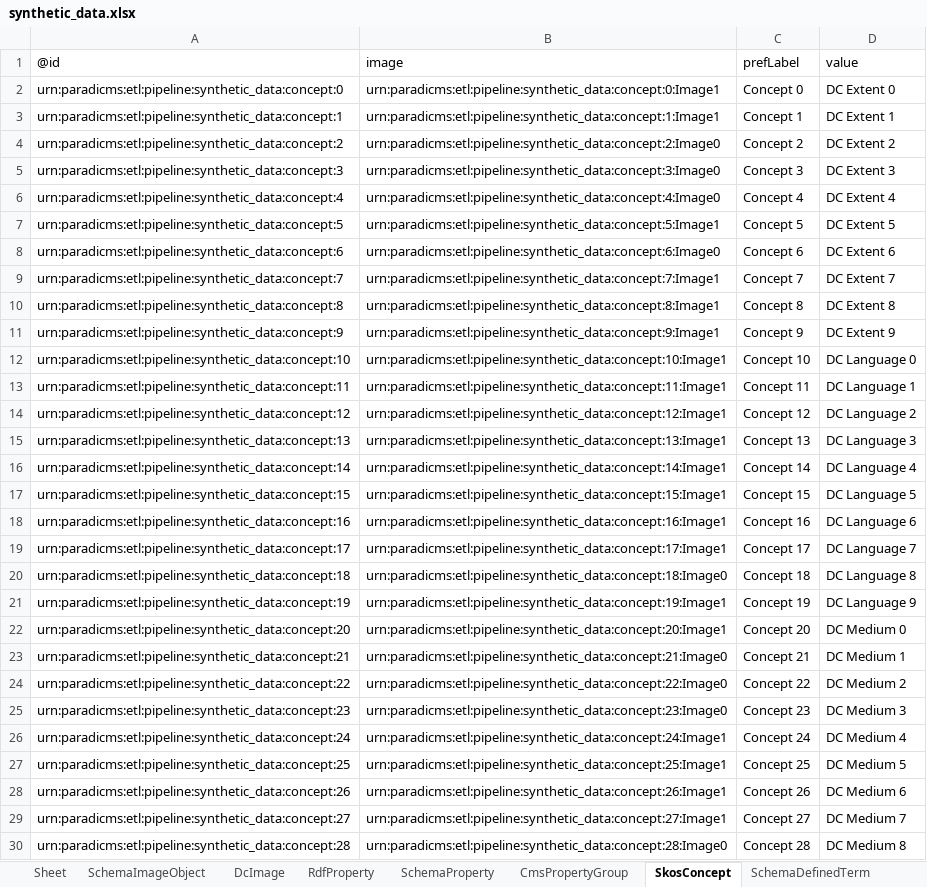
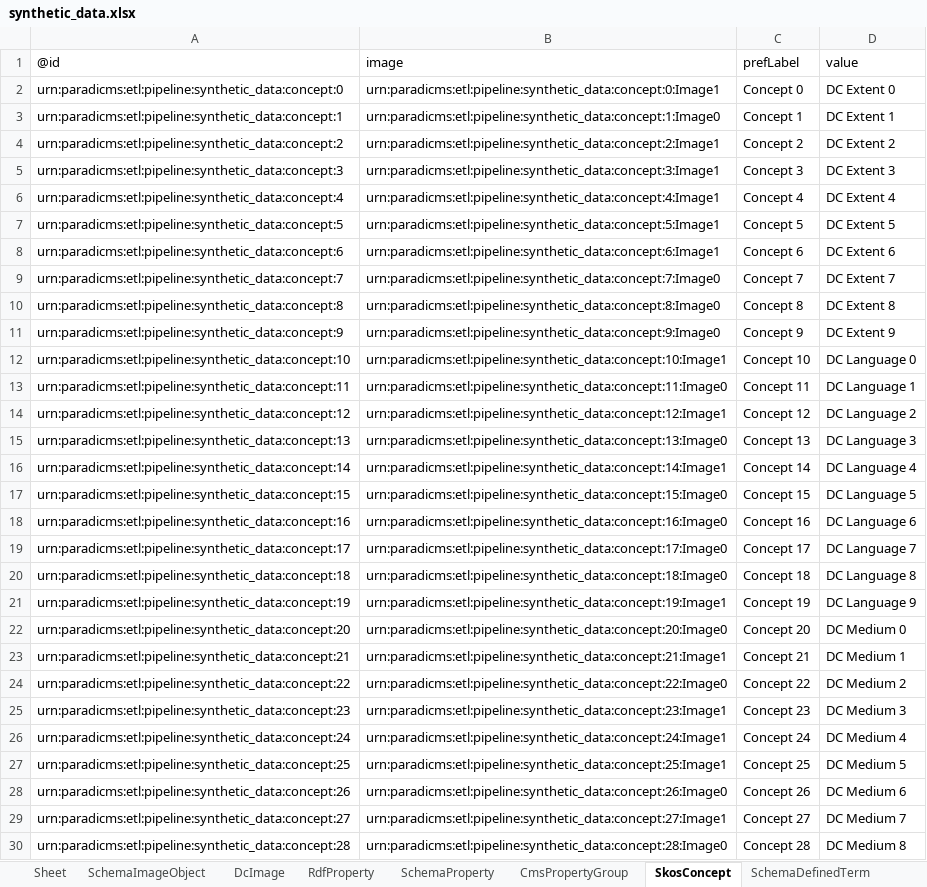
Before and after one commit to paradicms/paradicms, an Excel workbook: data/synthetic/synthetic_data.xlsx, sheet SkosConcept, drawn as a sheet; only a part is shown; values as stored, in another font and other column widths than the file's, no borders; the diff covers the shown part only; the diff names each change by its address in the sheet, - before the commit and + after, or states it on an @@ line.

```diff
--- a/data/synthetic/synthetic_data.xlsx (sheet SkosConcept)
+++ b/data/synthetic/synthetic_data.xlsx (sheet SkosConcept)
-B3 (image): urn:paradicms:etl:pipeline:synthetic_data:concept:1:Image1
+B3 (image): urn:paradicms:etl:pipeline:synthetic_data:concept:1:Image0
-B4 (image): urn:paradicms:etl:pipeline:synthetic_data:concept:2:Image0
+B4 (image): urn:paradicms:etl:pipeline:synthetic_data:concept:2:Image1
-B5 (image): urn:paradicms:etl:pipeline:synthetic_data:concept:3:Image0
+B5 (image): urn:paradicms:etl:pipeline:synthetic_data:concept:3:Image1
-B6 (image): urn:paradicms:etl:pipeline:synthetic_data:concept:4:Image0
+B6 (image): urn:paradicms:etl:pipeline:synthetic_data:concept:4:Image1
-B8 (image): urn:paradicms:etl:pipeline:synthetic_data:concept:6:Image0
+B8 (image): urn:paradicms:etl:pipeline:synthetic_data:concept:6:Image1
-B9 (image): urn:paradicms:etl:pipeline:synthetic_data:concept:7:Image1
+B9 (image): urn:paradicms:etl:pipeline:synthetic_data:concept:7:Image0
-B10 (image): urn:paradicms:etl:pipeline:synthetic_data:concept:8:Image1
+B10 (image): urn:paradicms:etl:pipeline:synthetic_data:concept:8:Image0
-B11 (image): urn:paradicms:etl:pipeline:synthetic_data:concept:9:Image1
+B11 (image): urn:paradicms:etl:pipeline:synthetic_data:concept:9:Image0
-B13 (image): urn:paradicms:etl:pipeline:synthetic_data:concept:11:Image1
+B13 (image): urn:paradicms:etl:pipeline:synthetic_data:concept:11:Image0
-B15 (image): urn:paradicms:etl:pipeline:synthetic_data:concept:13:Image1
+B15 (image): urn:paradicms:etl:pipeline:synthetic_data:concept:13:Image0
-B17 (image): urn:paradicms:etl:pipeline:synthetic_data:concept:15:Image1
+B17 (image): urn:paradicms:etl:pipeline:synthetic_data:concept:15:Image0
-B18 (image): urn:paradicms:etl:pipeline:synthetic_data:concept:16:Image1
+B18 (image): urn:paradicms:etl:pipeline:synthetic_data:concept:16:Image0
-B19 (image): urn:paradicms:etl:pipeline:synthetic_data:concept:17:Image1
+B19 (image): urn:paradicms:etl:pipeline:synthetic_data:concept:17:Image0
-B22 (image): urn:paradicms:etl:pipeline:synthetic_data:concept:20:Image1
+B22 (image): urn:paradicms:etl:pipeline:synthetic_data:concept:20:Image0
-B23 (image): urn:paradicms:etl:pipeline:synthetic_data:concept:21:Image0
+B23 (image): urn:paradicms:etl:pipeline:synthetic_data:concept:21:Image1
-B25 (image): urn:paradicms:etl:pipeline:synthetic_data:concept:23:Image0
+B25 (image): urn:paradicms:etl:pipeline:synthetic_data:concept:23:Image1
-B28 (image): urn:paradicms:etl:pipeline:synthetic_data:concept:26:Image1
+B28 (image): urn:paradicms:etl:pipeline:synthetic_data:concept:26:Image0
```
Also changed, not shown: 25 edited cells elsewhere in this sheet, sheet RightsStatementsDotOrgRightsStatement, sheet SchemaDefinedTerm, sheet RdfProperty, sheet SchemaExhibitionEvent, sheet FoafPerson, sheet SchemaPerson, 6 more sheets, 3 other files.
